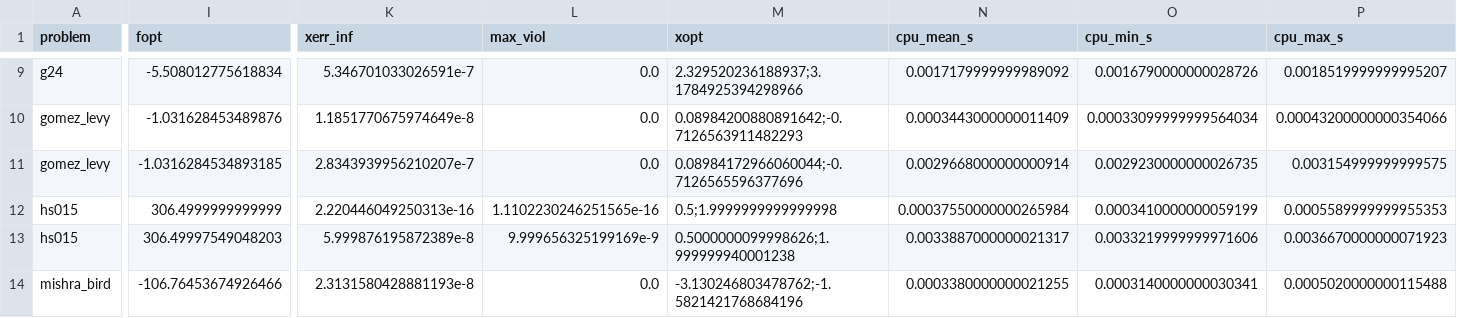
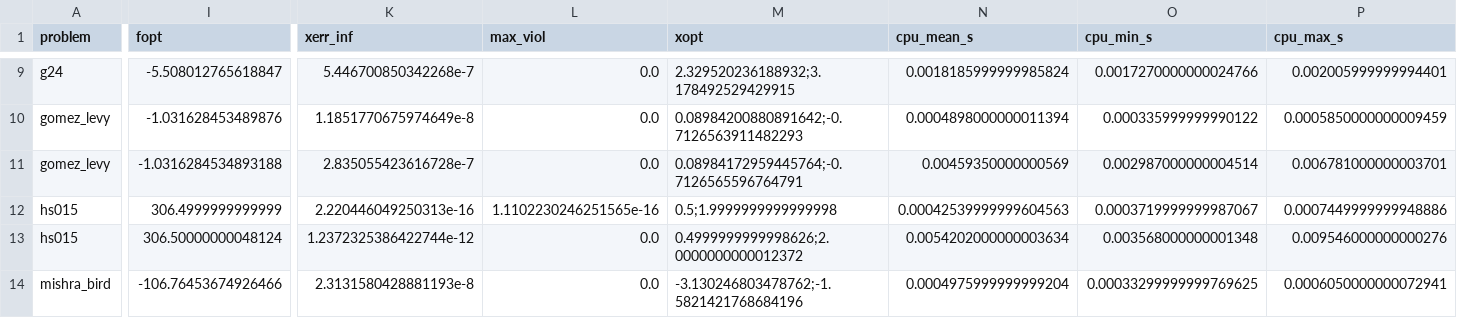
Before and after one commit to Yuricst/NLPInterface.jl, a CSV file: benchmark/results.csv, drawn as a sheet; only a part is shown, gaps mark what is left out; the diff covers the shown part only; the diff names each change by its address in the sheet, - before the commit and + after, or states it on an @@ line.

```diff
--- a/benchmark/results.csv
+++ b/benchmark/results.csv
-I9 (fopt): -5.508012775618834
+I9 (fopt): -5.508012765618847
-K9 (xerr_inf): 5.346701033026591e-7
+K9 (xerr_inf): 5.446700850342268e-7
-M9 (xopt): 2.329520236188937;3.1784925394298966
+M9 (xopt): 2.329520236188932;3.178492529429915
-N9 (cpu_mean_s): 0.0017179999999989092
+N9 (cpu_mean_s): 0.0018185999999985824
-O9 (cpu_min_s): 0.0016790000000028726
+O9 (cpu_min_s): 0.0017270000000024766
-P9 (cpu_max_s): 0.0018519999999995207
+P9 (cpu_max_s): 0.002005999999994401
-N10 (cpu_mean_s): 0.0003443000000011409
+N10 (cpu_mean_s): 0.0004898000000011394
-O10 (cpu_min_s): 0.00033099999999564034
+O10 (cpu_min_s): 0.000335999999990122
-P10 (cpu_max_s): 0.00043200000000354066
+P10 (cpu_max_s): 0.0005850000000009459
-I11 (fopt): -1.0316284534893185
+I11 (fopt): -1.0316284534893188
-K11 (xerr_inf): 2.8343939956210207e-7
+K11 (xerr_inf): 2.835055423616728e-7
-M11 (xopt): 0.08984172966060044;-0.7126565596377696
+M11 (xopt): 0.08984172959445764;-0.7126565596764791
-N11 (cpu_mean_s): 0.0029668000000000914
+N11 (cpu_mean_s): 0.00459350000000569
-O11 (cpu_min_s): 0.0029230000000026735
+O11 (cpu_min_s): 0.002987000000004514
-P11 (cpu_max_s): 0.003154999999999575
+P11 (cpu_max_s): 0.006781000000003701
-N12 (cpu_mean_s): 0.00037550000000265984
+N12 (cpu_mean_s): 0.00042539999999604563
-O12 (cpu_min_s): 0.0003410000000059199
+O12 (cpu_min_s): 0.0003719999999987067
-P12 (cpu_max_s): 0.0005589999999955353
+P12 (cpu_max_s): 0.0007449999999948886
-I13 (fopt): 306.49997549048203
+I13 (fopt): 306.50000000048124
-K13 (xerr_inf): 5.999876195872389e-8
+K13 (xerr_inf): 1.2372325386422744e-12
-L13 (max_viol): 9.999656325199169e-9
+L13 (max_viol): 0.0
-M13 (xopt): 0.5000000099998626;1.999999940001238
+M13 (xopt): 0.4999999999998626;2.0000000000012372
-N13 (cpu_mean_s): 0.0033887000000021317
+N13 (cpu_mean_s): 0.0054202000000003634
-O13 (cpu_min_s): 0.0033219999999971606
+O13 (cpu_min_s): 0.003568000000001348
-P13 (cpu_max_s): 0.0036670000000071923
+P13 (cpu_max_s): 0.009546000000000276
-N14 (cpu_mean_s): 0.0003380000000021255
+N14 (cpu_mean_s): 0.0004975999999999204
-O14 (cpu_min_s): 0.0003140000000030341
+O14 (cpu_min_s): 0.00033299999999769625
-P14 (cpu_max_s): 0.0005020000000115488
+P14 (cpu_max_s): 0.0006050000000072941
```
Also changed, not shown: 135 edited cells elsewhere in this file, benchmark/times.csv, 5 other files.
